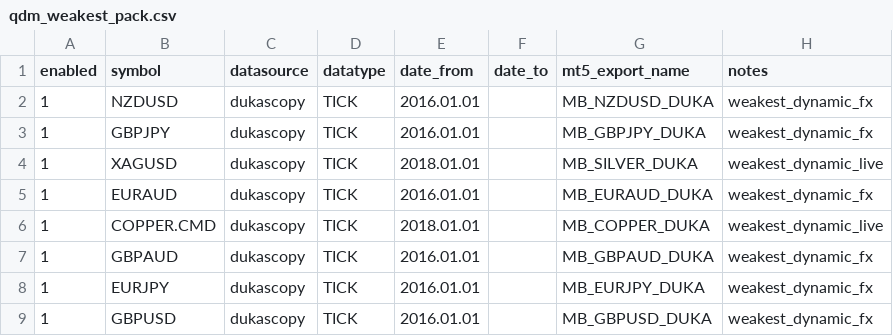
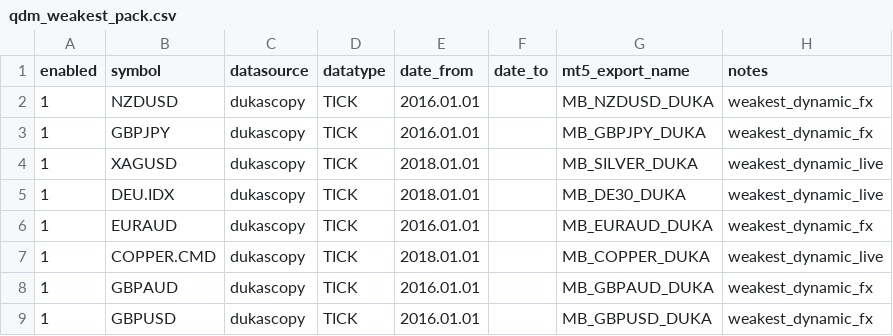
Before and after one commit to skitela/potential-robot, a CSV file: TOOLS/qdm_weakest_pack.csv, drawn as a sheet.

```diff
--- a/TOOLS/qdm_weakest_pack.csv
+++ b/TOOLS/qdm_weakest_pack.csv
@@ -4,2 +4,3 @@
 "1","XAGUSD","dukascopy","TICK","2018.01.01","","MB_SILVER_DUKA","weakest_dynamic_live"
+"1","DEU.IDX","dukascopy","TICK","2018.01.01","","MB_DE30_DUKA","weakest_dynamic_live"
 "1","EURAUD","dukascopy","TICK","2016.01.01","","MB_EURAUD_DUKA","weakest_dynamic_fx"
@@ -7,3 +8,2 @@
 "1","GBPAUD","dukascopy","TICK","2016.01.01","","MB_GBPAUD_DUKA","weakest_dynamic_fx"
-"1","EURJPY","dukascopy","TICK","2016.01.01","","MB_EURJPY_DUKA","weakest_dynamic_fx"
 "1","GBPUSD","dukascopy","TICK","2016.01.01","","MB_GBPUSD_DUKA","weakest_dynamic_fx"
```
Also changed, not shown: 6 other files.
